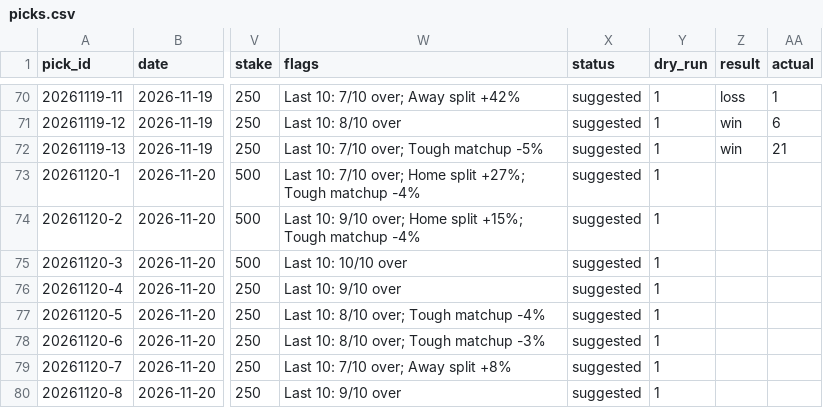
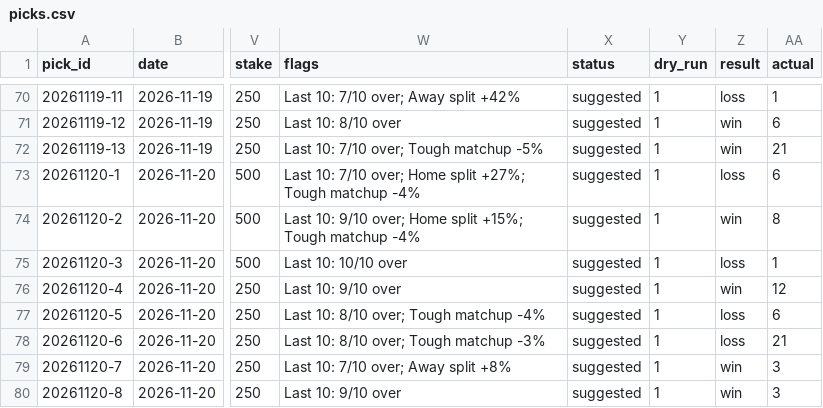
Before and after one commit to Peterhay88/nba-props-agent, a CSV file: data/picks.csv, drawn as a sheet; only a part is shown, gaps mark what is left out; the diff names each change by its address in the sheet, - before the commit and + after, or states it on an @@ line.

Commit message:
data: sync

```diff
--- a/data/picks.csv
+++ b/data/picks.csv
-Z73 (result): (empty)
+Z73 (result): loss
-AA73 (actual): (empty)
+AA73 (actual): 6
-Z74 (result): (empty)
+Z74 (result): win
-AA74 (actual): (empty)
+AA74 (actual): 8
-Z75 (result): (empty)
+Z75 (result): loss
-AA75 (actual): (empty)
+AA75 (actual): 1
-Z76 (result): (empty)
+Z76 (result): win
-AA76 (actual): (empty)
+AA76 (actual): 12
-Z77:Z78 (result): (empty)
+Z77:Z78 (result): loss
-AA77 (actual): (empty)
+AA77 (actual): 6
-AA78 (actual): (empty)
+AA78 (actual): 21
-Z79:Z80 (result): (empty)
+Z79:Z80 (result): win
-AA79:AA80 (actual): (empty)
+AA79:AA80 (actual): 3
```
